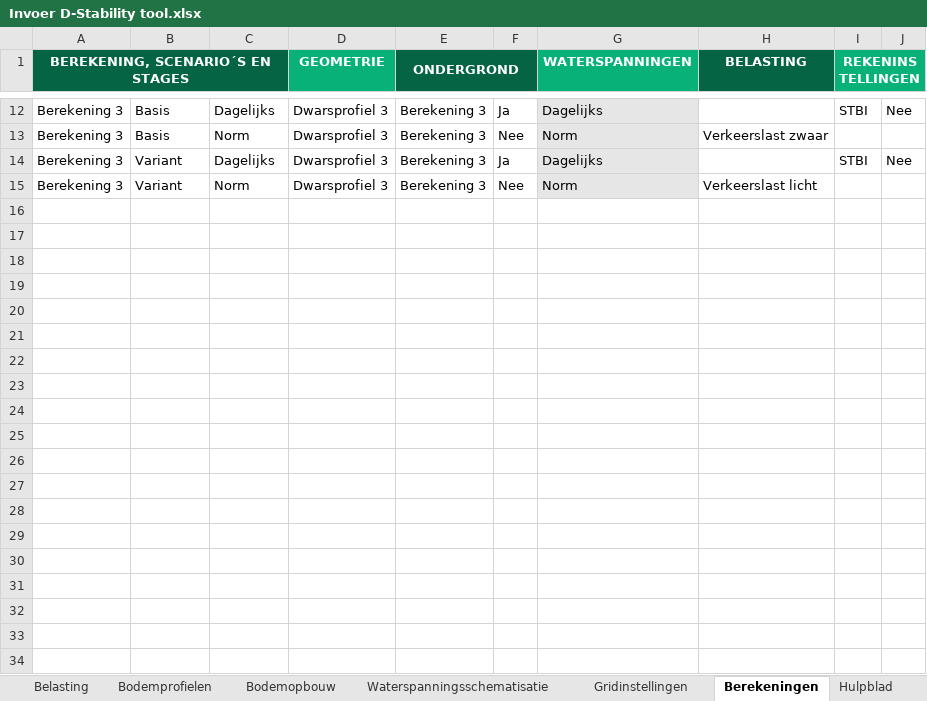
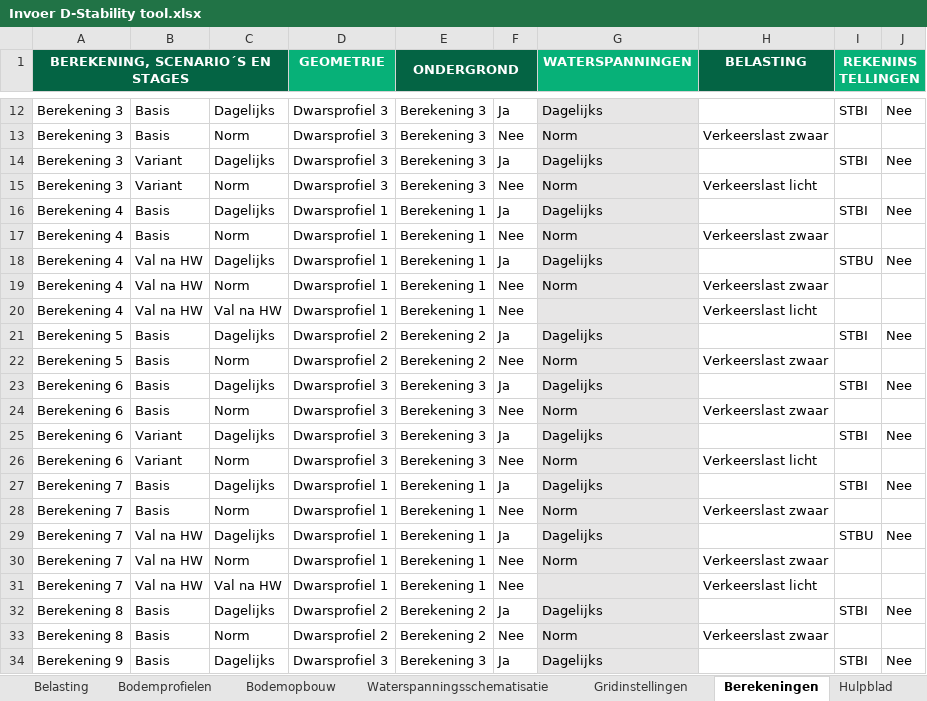
Before and after one commit to scheldestromen/BOLuS, an Excel workbook: input_handler/Invoer D-Stability tool.xlsx, sheet Berekeningen, drawn as a sheet; only a part is shown, gaps mark what is left out; values as stored, in another font and other column widths than the file's, no borders; 1 other sheet too large or unreadable and not compared; the diff covers the shown part only; the diff names each change by its address in the sheet, - before the commit and + after, or states it on an @@ line.

```diff
--- a/input_handler/Invoer D-Stability tool.xlsx (sheet Berekeningen)
+++ b/input_handler/Invoer D-Stability tool.xlsx (sheet Berekeningen)
+row 16: Berekening 4 | Basis | Dagelijks | Dwarsprofiel 1 | Berekening 1 | Ja | Dagelijks |  | STBI | Nee
+row 17: Berekening 4 | Basis | Norm | Dwarsprofiel 1 | Berekening 1 | Nee | Norm | Verkeerslast zwaar
+row 18: Berekening 4 | Val na HW | Dagelijks | Dwarsprofiel 1 | Berekening 1 | Ja | Dagelijks |  | STBU | Nee
+row 19: Berekening 4 | Val na HW | Norm | Dwarsprofiel 1 | Berekening 1 | Nee | Norm | Verkeerslast zwaar
+row 20: Berekening 4 | Val na HW | Val na HW | Dwarsprofiel 1 | Berekening 1 | Nee |  | Verkeerslast licht
+row 21: Berekening 5 | Basis | Dagelijks | Dwarsprofiel 2 | Berekening 2 | Ja | Dagelijks |  | STBI | Nee
+row 22: Berekening 5 | Basis | Norm | Dwarsprofiel 2 | Berekening 2 | Nee | Norm | Verkeerslast zwaar
+row 23: Berekening 6 | Basis | Dagelijks | Dwarsprofiel 3 | Berekening 3 | Ja | Dagelijks |  | STBI | Nee
+row 24: Berekening 6 | Basis | Norm | Dwarsprofiel 3 | Berekening 3 | Nee | Norm | Verkeerslast zwaar
+row 25: Berekening 6 | Variant | Dagelijks | Dwarsprofiel 3 | Berekening 3 | Ja | Dagelijks |  | STBI | Nee
+row 26: Berekening 6 | Variant | Norm | Dwarsprofiel 3 | Berekening 3 | Nee | Norm | Verkeerslast licht
+row 27: Berekening 7 | Basis | Dagelijks | Dwarsprofiel 1 | Berekening 1 | Ja | Dagelijks |  | STBI | Nee
+row 28: Berekening 7 | Basis | Norm | Dwarsprofiel 1 | Berekening 1 | Nee | Norm | Verkeerslast zwaar
+row 29: Berekening 7 | Val na HW | Dagelijks | Dwarsprofiel 1 | Berekening 1 | Ja | Dagelijks |  | STBU | Nee
+row 30: Berekening 7 | Val na HW | Norm | Dwarsprofiel 1 | Berekening 1 | Nee | Norm | Verkeerslast zwaar
+row 31: Berekening 7 | Val na HW | Val na HW | Dwarsprofiel 1 | Berekening 1 | Nee |  | Verkeerslast licht
+row 32: Berekening 8 | Basis | Dagelijks | Dwarsprofiel 2 | Berekening 2 | Ja | Dagelijks |  | STBI | Nee
+row 33: Berekening 8 | Basis | Norm | Dwarsprofiel 2 | Berekening 2 | Nee | Norm | Verkeerslast zwaar
+row 34: Berekening 9 | Basis | Dagelijks | Dwarsprofiel 3 | Berekening 3 | Ja | Dagelijks |  | STBI | Nee
```
Also changed, not shown: 58 added rows elsewhere in this sheet, sheet Waterspanningsschematisatie, 5 other files.
